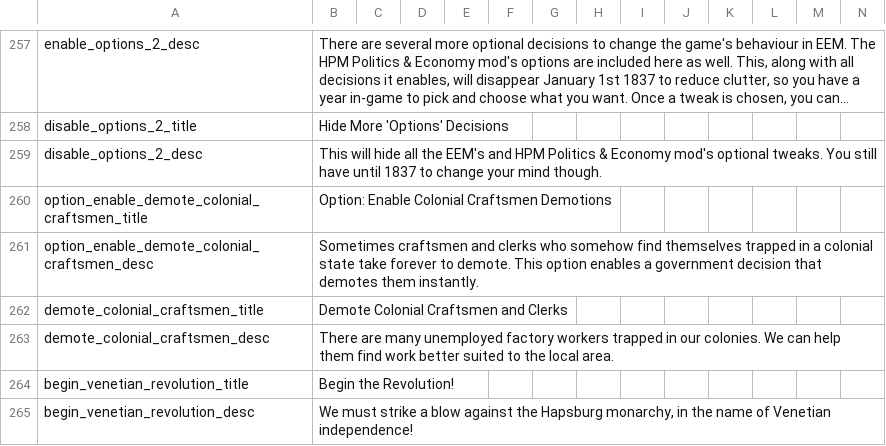
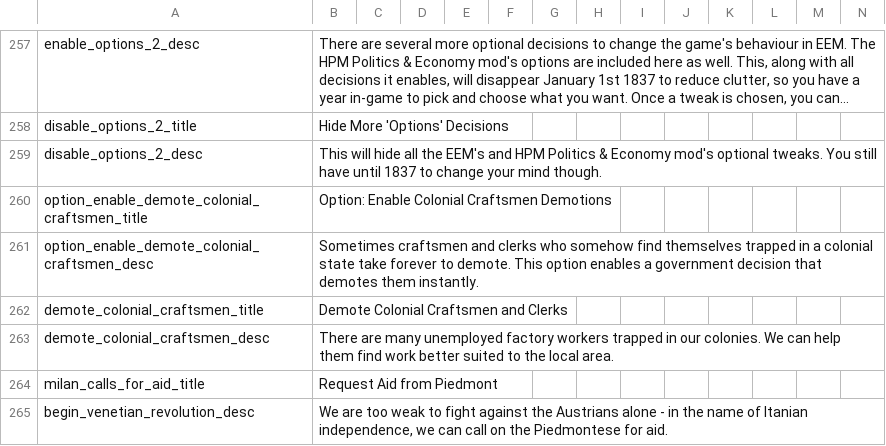
Before and after one commit to ujtcelvn/Ending_Extension_Mod, a CSV file: EEM/localisation/EEM_decisions.csv, drawn as a sheet; only a part is shown, gaps mark what is left out; long unchanged cells end in ….

```diff
--- a/EEM/localisation/EEM_decisions.csv
+++ b/EEM/localisation/EEM_decisions.csv
@@ -263,3 +263,3 @@ demote_colonial_craftsmen_title;Demote Colonial Craftsmen and Clerks;;;;;;;;;;;;
 demote_colonial_craftsmen_desc;There are many unemployed factory workers trapped in our colonies. We can help them find work better suited to the local area.;;;;;;;;;;;;;
-begin_venetian_revolution_title;Begin the Revolution!;;;;;;;;;;;;;
-begin_venetian_revolution_desc;We must strike a blow against the Hapsburg monarchy, in the name of Venetian independence!;;;;;;;;;;;;;
+milan_calls_for_aid_title;Request Aid from Piedmont;;;;;;;;;;;;;
+begin_venetian_revolution_desc;We are too weak to fight against the Austrians alone - in the name of Itanian independence, we can call on the Piedmontese for aid.;;;;;;;;;;;;;
```
Also changed, not shown: EEM/localisation/EEM_events.csv, 3 other files.
